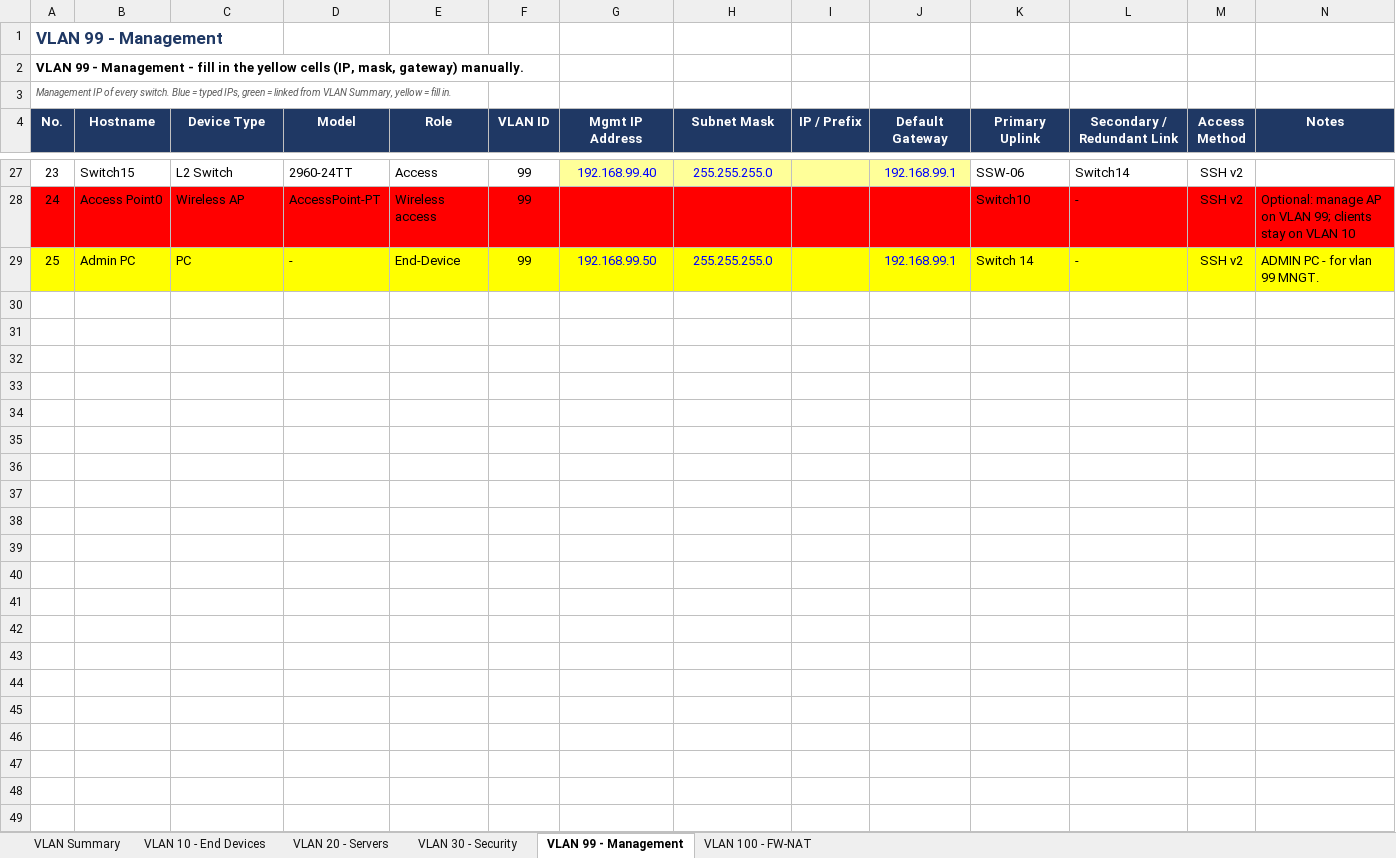
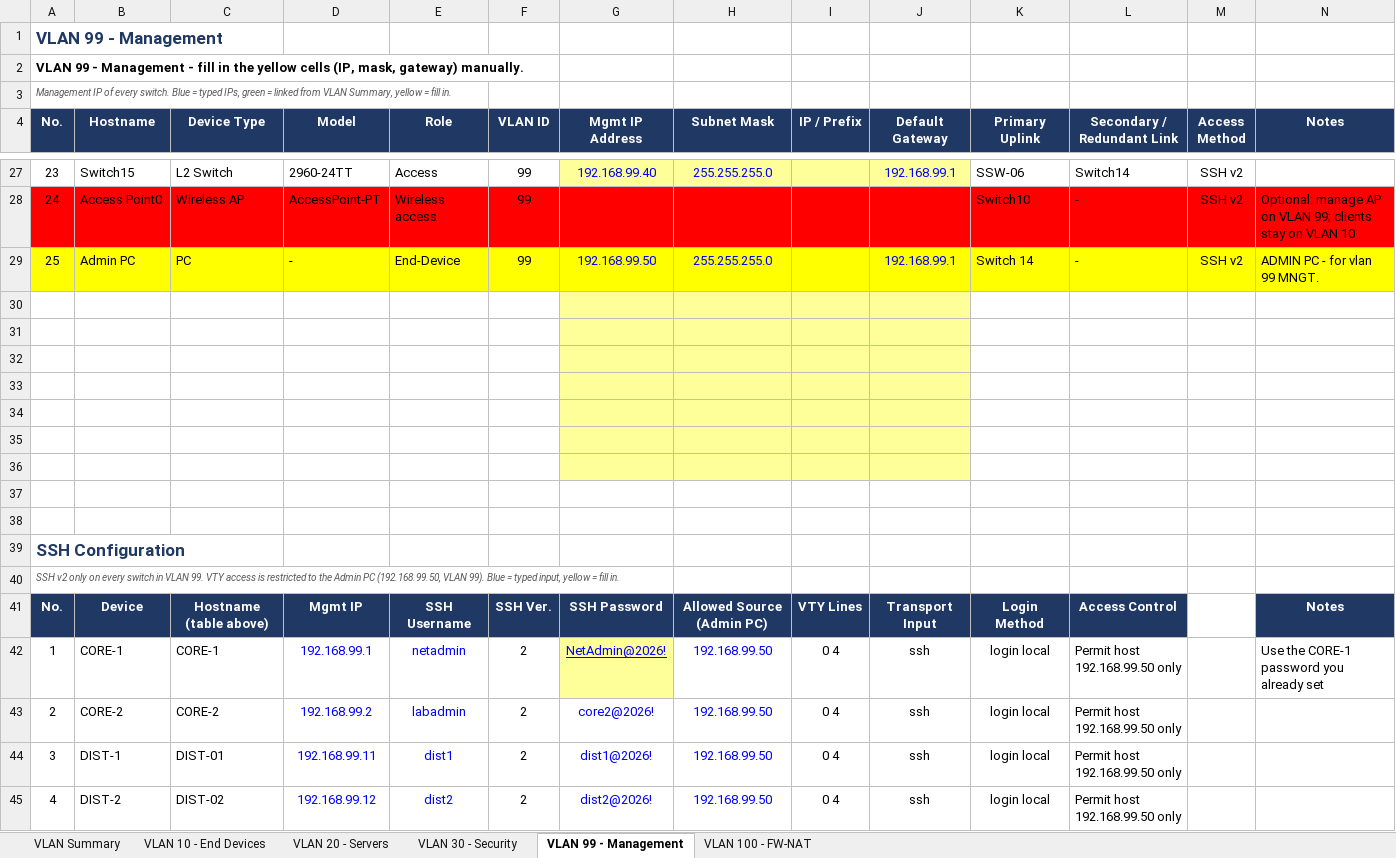
Before and after one commit to Akki-74/NetArch-Labs, an Excel workbook: IP_Addressing_Plan_for_Redundancy_arch.xlsx, sheet VLAN 99 - Management, drawn as a sheet; only a part is shown, gaps mark what is left out; values as stored, in another font and other column widths than the file's, no borders; rows hold the shown columns only; the diff covers the shown part only; the diff names each change by its address in the sheet, - before the commit and + after, or states it on an @@ line.

Commit message:
ssh update

```diff
--- a/IP_Addressing_Plan_for_Redundancy_arch.xlsx (sheet VLAN 99 - Management)
+++ b/IP_Addressing_Plan_for_Redundancy_arch.xlsx (sheet VLAN 99 - Management)
+row 30: (empty)
+row 31: (empty)
+row 32: (empty)
+row 33: (empty)
+row 34: (empty)
+row 35: (empty)
+row 36: (empty)
+row 37: (empty)
+row 38: (empty)
+row 39: SSH Configuration
+row 40: SSH v2 only on every switch in VLAN 99. VTY access is restricted to the Admin PC (192.168.99.50, VLAN 99). Blue = typed input, yellow = fill in.
+row 41: No. | Device | Hostname (table above) | Mgmt IP | SSH Username | SSH Ver. | SSH Password | Allowed Source (Admin PC) | VTY Lines | Transport Input | Login Method | Access Control |  | Notes
+row 42: 1 | CORE-1 | CORE-1 | 192.168.99.1 | netadmin | 2 | NetAdmin@2026! | 192.168.99.50 | 0 4 | ssh | login local | Permit host 192.168.99.50 only |  | Use the CORE-1 password you already set
+row 43: 2 | CORE-2 | CORE-2 | 192.168.99.2 | labadmin | 2 | core2@2026! | 192.168.99.50 | 0 4 | ssh | login local | Permit host 192.168.99.50 only
+row 44: 3 | DIST-1 | DIST-01 | 192.168.99.11 | dist1 | 2 | dist1@2026! | 192.168.99.50 | 0 4 | ssh | login local | Permit host 192.168.99.50 only
+row 45: 4 | DIST-2 | DIST-02 | 192.168.99.12 | dist2 | 2 | dist2@2026! | 192.168.99.50 | 0 4 | ssh | login local | Permit host 192.168.99.50 only
```
Also changed, not shown: 18 added rows elsewhere in this sheet, sheet VLAN Summary.
